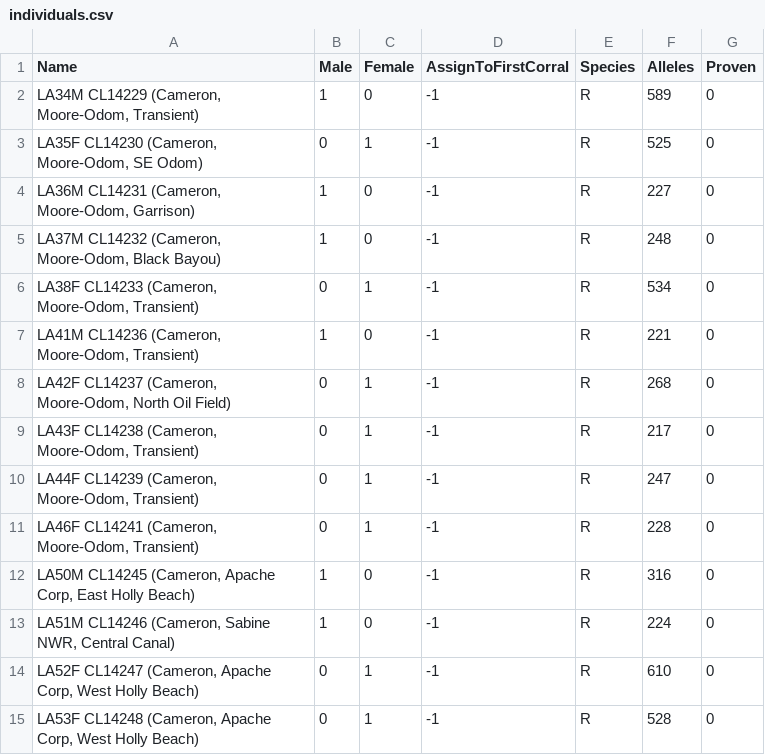
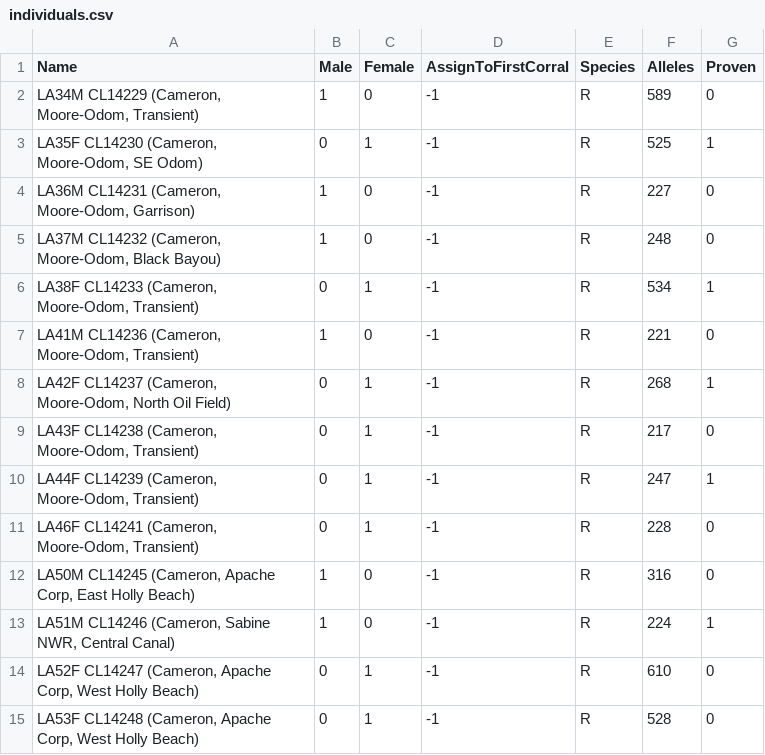
Before and after one commit to SXNPYN/CoBreeder_for_GhostWolves, a CSV file: data/wolves_adjusted/individuals.csv, drawn as a sheet.

Commit message:
Edit build_data function to include proven column

```diff
--- a/data/wolves_adjusted/individuals.csv
+++ b/data/wolves_adjusted/individuals.csv
@@ -2,13 +2,13 @@ Name,Male,Female,AssignToFirstCorral,Species,Alleles,Proven
 "LA34M CL14229 (Cameron, Moore-Odom, Transient)",1,0,-1,R,589,0
-"LA35F CL14230 (Cameron, Moore-Odom, SE Odom)",0,1,-1,R,525,0
+"LA35F CL14230 (Cameron, Moore-Odom, SE Odom)",0,1,-1,R,525,1
 "LA36M CL14231 (Cameron, Moore-Odom, Garrison)",1,0,-1,R,227,0
 "LA37M CL14232 (Cameron, Moore-Odom, Black Bayou)",1,0,-1,R,248,0
-"LA38F CL14233 (Cameron, Moore-Odom, Transient)",0,1,-1,R,534,0
+"LA38F CL14233 (Cameron, Moore-Odom, Transient)",0,1,-1,R,534,1
 "LA41M CL14236 (Cameron, Moore-Odom, Transient)",1,0,-1,R,221,0
-"LA42F CL14237 (Cameron, Moore-Odom, North Oil Field)",0,1,-1,R,268,0
+"LA42F CL14237 (Cameron, Moore-Odom, North Oil Field)",0,1,-1,R,268,1
 "LA43F CL14238 (Cameron, Moore-Odom, Transient)",0,1,-1,R,217,0
-"LA44F CL14239 (Cameron, Moore-Odom, Transient)",0,1,-1,R,247,0
+"LA44F CL14239 (Cameron, Moore-Odom, Transient)",0,1,-1,R,247,1
 "LA46F CL14241 (Cameron, Moore-Odom, Transient)",0,1,-1,R,228,0
 "LA50M CL14245 (Cameron, Apache Corp, East Holly Beach)",1,0,-1,R,316,0
-"LA51M CL14246 (Cameron, Sabine NWR, Central Canal)",1,0,-1,R,224,0
+"LA51M CL14246 (Cameron, Sabine NWR, Central Canal)",1,0,-1,R,224,1
 "LA52F CL14247 (Cameron, Apache Corp, West Holly Beach)",0,1,-1,R,610,0
```
Also changed, not shown: 1 other file.
